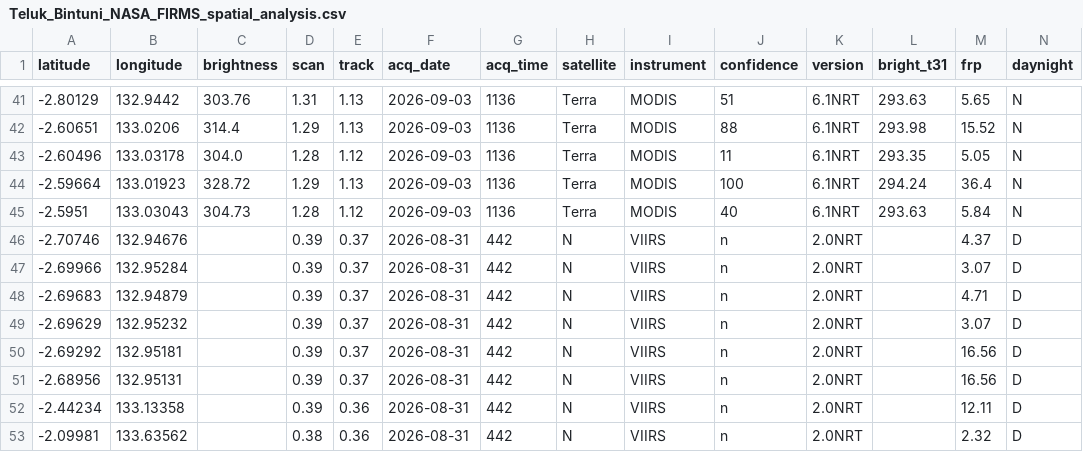
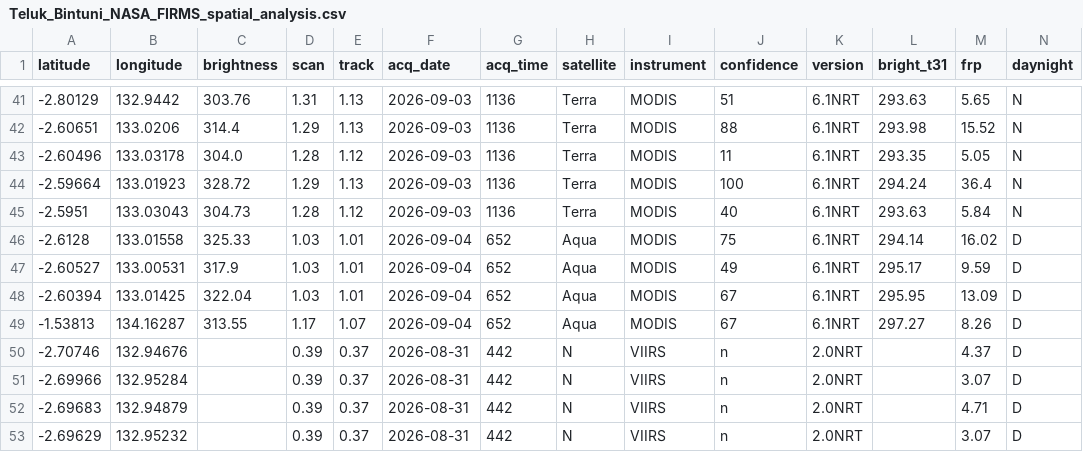
Before and after one commit to Indrmlnaa/Fire_Monitoring, a CSV file: data/v2/processed/Teluk_Bintuni_NASA_FIRMS_spatial_analysis.csv, drawn as a sheet; only a part is shown, gaps mark what is left out; the shorter side is filled out with more unchanged rows; rows hold the shown columns only; the diff names each change by its address in the sheet, - before the commit and + after, or states it on an @@ line.

```diff
--- a/data/v2/processed/Teluk_Bintuni_NASA_FIRMS_spatial_analysis.csv
+++ b/data/v2/processed/Teluk_Bintuni_NASA_FIRMS_spatial_analysis.csv
+row 46: -2.6128 | 133.01558 | 325.33 | 1.03 | 1.01 | 2026-09-04 | 652 | Aqua | MODIS | 75 | 6.1NRT | 294.14 | 16.02 | D
+row 47: -2.60527 | 133.00531 | 317.9 | 1.03 | 1.01 | 2026-09-04 | 652 | Aqua | MODIS | 49 | 6.1NRT | 295.17 | 9.59 | D
+row 48: -2.60394 | 133.01425 | 322.04 | 1.03 | 1.01 | 2026-09-04 | 652 | Aqua | MODIS | 67 | 6.1NRT | 295.95 | 13.09 | D
+row 49: -1.53813 | 134.16287 | 313.55 | 1.17 | 1.07 | 2026-09-04 | 652 | Aqua | MODIS | 67 | 6.1NRT | 297.27 | 8.26 | D
```
Also changed, not shown: data/v2/processed/OKI_NASA_FIRMS_fire_events.csv, data/v2/processed/OKI_fire_events_rainfall.csv, 1 other file.
